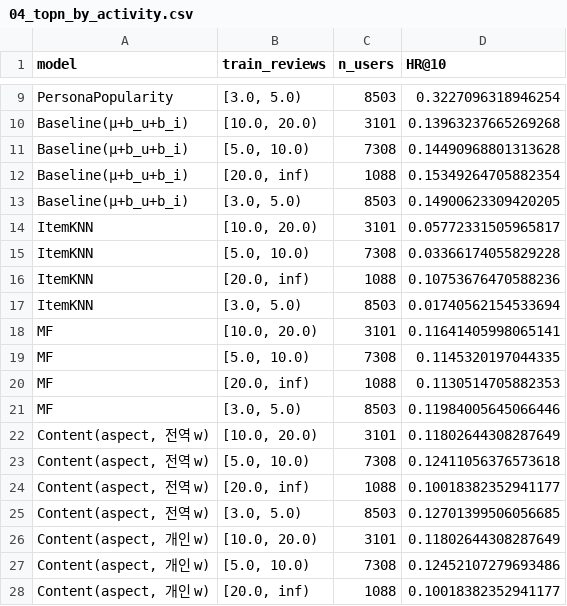
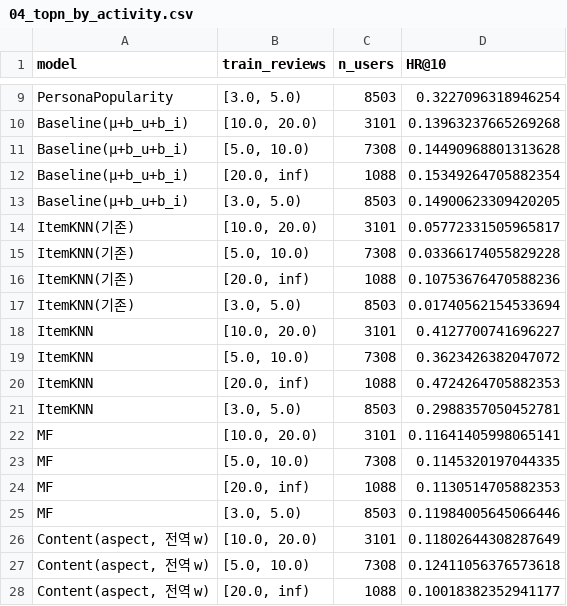
Before and after one commit to gcu-ML05/ML05_Hotel_Recommend, a CSV file: Pipeline/outputs/04_topn_by_activity.csv, drawn as a sheet; only a part is shown, gaps mark what is left out; the shorter side is filled out with more unchanged rows.

```diff
--- a/Pipeline/outputs/04_topn_by_activity.csv
+++ b/Pipeline/outputs/04_topn_by_activity.csv
@@ -13,6 +13,10 @@ Baseline(μ+b_u+b_i),"[20.0, inf)",1088,0.15349264705882354
 Baseline(μ+b_u+b_i),"[3.0, 5.0)",8503,0.14900623309420205
-ItemKNN,"[10.0, 20.0)",3101,0.05772331505965817
-ItemKNN,"[5.0, 10.0)",7308,0.03366174055829228
-ItemKNN,"[20.0, inf)",1088,0.10753676470588236
-ItemKNN,"[3.0, 5.0)",8503,0.01740562154533694
+ItemKNN(기존),"[10.0, 20.0)",3101,0.05772331505965817
+ItemKNN(기존),"[5.0, 10.0)",7308,0.03366174055829228
+ItemKNN(기존),"[20.0, inf)",1088,0.10753676470588236
+ItemKNN(기존),"[3.0, 5.0)",8503,0.01740562154533694
+ItemKNN,"[10.0, 20.0)",3101,0.4127700741696227
+ItemKNN,"[5.0, 10.0)",7308,0.3623426382047072
+ItemKNN,"[20.0, inf)",1088,0.4724264705882353
+ItemKNN,"[3.0, 5.0)",8503,0.2988357050452781
 MF,"[10.0, 20.0)",3101,0.11641405998065141
```
Also changed, not shown: Pipeline/outputs/03_hotel_top_terms.csv, Pipeline/outputs/04_rating_prediction.csv, 16 other files.
